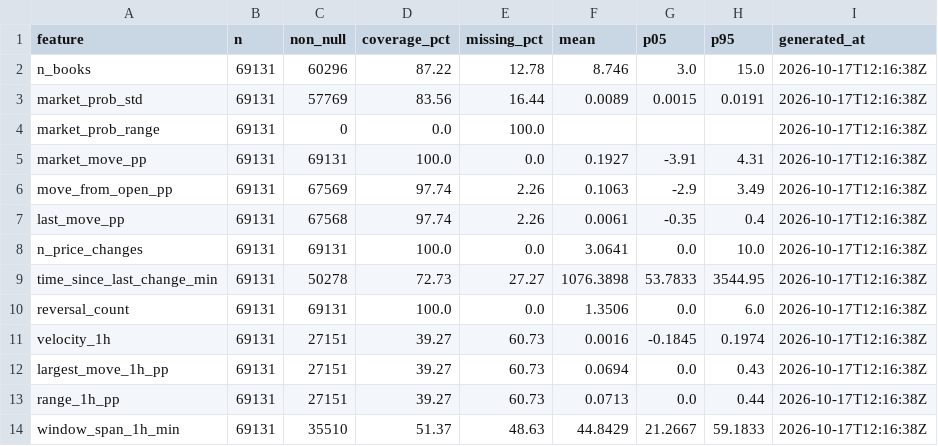
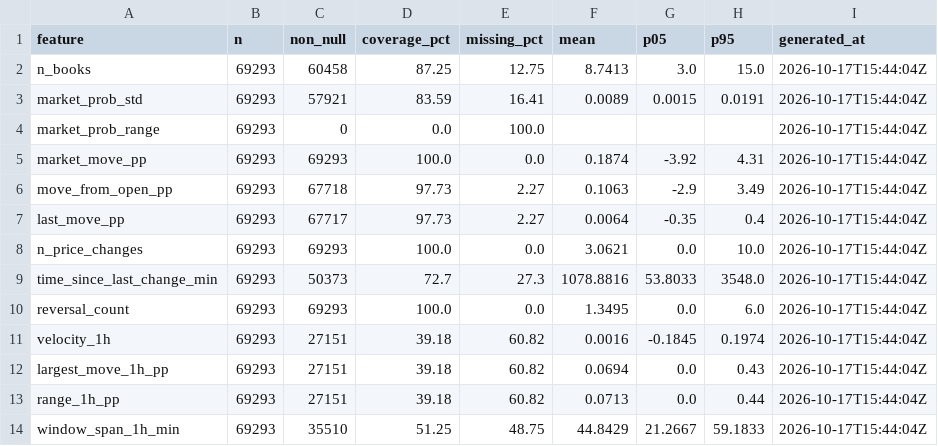
Before and after one commit to NevixAA/wowza_v11, a CSV file: output/v11_microstructure_coverage.csv, drawn as a sheet; only a part is shown; the diff covers the shown part only.

```diff
--- a/output/v11_microstructure_coverage.csv
+++ b/output/v11_microstructure_coverage.csv
@@ -1,14 +1,14 @@
 feature,n,non_null,coverage_pct,missing_pct,mean,p05,p95,generated_at
-n_books,69131,60296,87.22,12.78,8.746,3.0,15.0,2026-10-17T12:16:38Z
-market_prob_std,69131,57769,83.56,16.44,0.0089,0.0015,0.0191,2026-10-17T12:16:38Z
-market_prob_range,69131,0,0.0,100.0,,,,2026-10-17T12:16:38Z
-market_move_pp,69131,69131,100.0,0.0,0.1927,-3.91,4.31,2026-10-17T12:16:38Z
-move_from_open_pp,69131,67569,97.74,2.26,0.1063,-2.9,3.49,2026-10-17T12:16:38Z
-last_move_pp,69131,67568,97.74,2.26,0.0061,-0.35,0.4,2026-10-17T12:16:38Z
-n_price_changes,69131,69131,100.0,0.0,3.0641,0.0,10.0,2026-10-17T12:16:38Z
-time_since_last_change_min,69131,50278,72.73,27.27,1076.3898,53.7833,3544.95,2026-10-17T12:16:38Z
-reversal_count,69131,69131,100.0,0.0,1.3506,0.0,6.0,2026-10-17T12:16:38Z
-velocity_1h,69131,27151,39.27,60.73,0.0016,-0.1845,0.1974,2026-10-17T12:16:38Z
-largest_move_1h_pp,69131,27151,39.27,60.73,0.0694,0.0,0.43,2026-10-17T12:16:38Z
-range_1h_pp,69131,27151,39.27,60.73,0.0713,0.0,0.44,2026-10-17T12:16:38Z
-window_span_1h_min,69131,35510,51.37,48.63,44.8429,21.2667,59.1833,2026-10-17T12:16:38Z
+n_books,69293,60458,87.25,12.75,8.7413,3.0,15.0,2026-10-17T15:44:04Z
+market_prob_std,69293,57921,83.59,16.41,0.0089,0.0015,0.0191,2026-10-17T15:44:04Z
+market_prob_range,69293,0,0.0,100.0,,,,2026-10-17T15:44:04Z
+market_move_pp,69293,69293,100.0,0.0,0.1874,-3.92,4.31,2026-10-17T15:44:04Z
+move_from_open_pp,69293,67718,97.73,2.27,0.1063,-2.9,3.49,2026-10-17T15:44:04Z
+last_move_pp,69293,67717,97.73,2.27,0.0064,-0.35,0.4,2026-10-17T15:44:04Z
+n_price_changes,69293,69293,100.0,0.0,3.0621,0.0,10.0,2026-10-17T15:44:04Z
+time_since_last_change_min,69293,50373,72.7,27.3,1078.8816,53.8033,3548.0,2026-10-17T15:44:04Z
+reversal_count,69293,69293,100.0,0.0,1.3495,0.0,6.0,2026-10-17T15:44:04Z
+velocity_1h,69293,27151,39.18,60.82,0.0016,-0.1845,0.1974,2026-10-17T15:44:04Z
+largest_move_1h_pp,69293,27151,39.18,60.82,0.0694,0.0,0.43,2026-10-17T15:44:04Z
+range_1h_pp,69293,27151,39.18,60.82,0.0713,0.0,0.44,2026-10-17T15:44:04Z
+window_span_1h_min,69293,35510,51.25,48.75,44.8429,21.2667,59.1833,2026-10-17T15:44:04Z
```
Also changed, not shown: 38 edited cells elsewhere in this file, output/v11_graded.csv, output/v11_microstructure_segments.csv, 14 other files.
